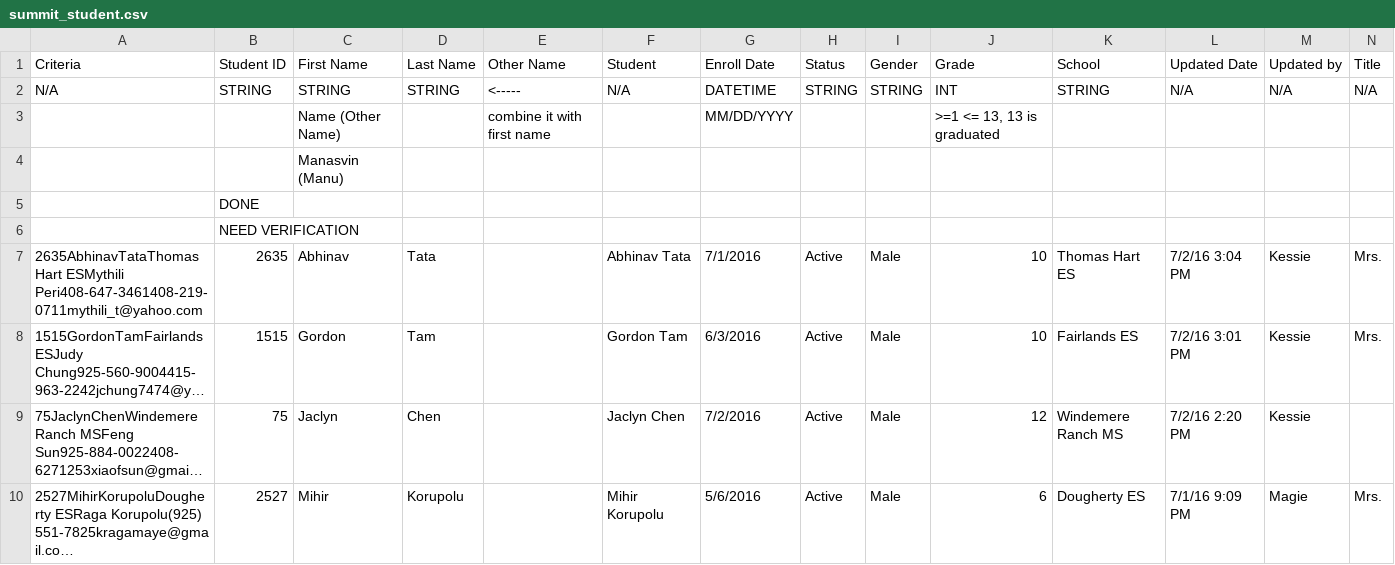
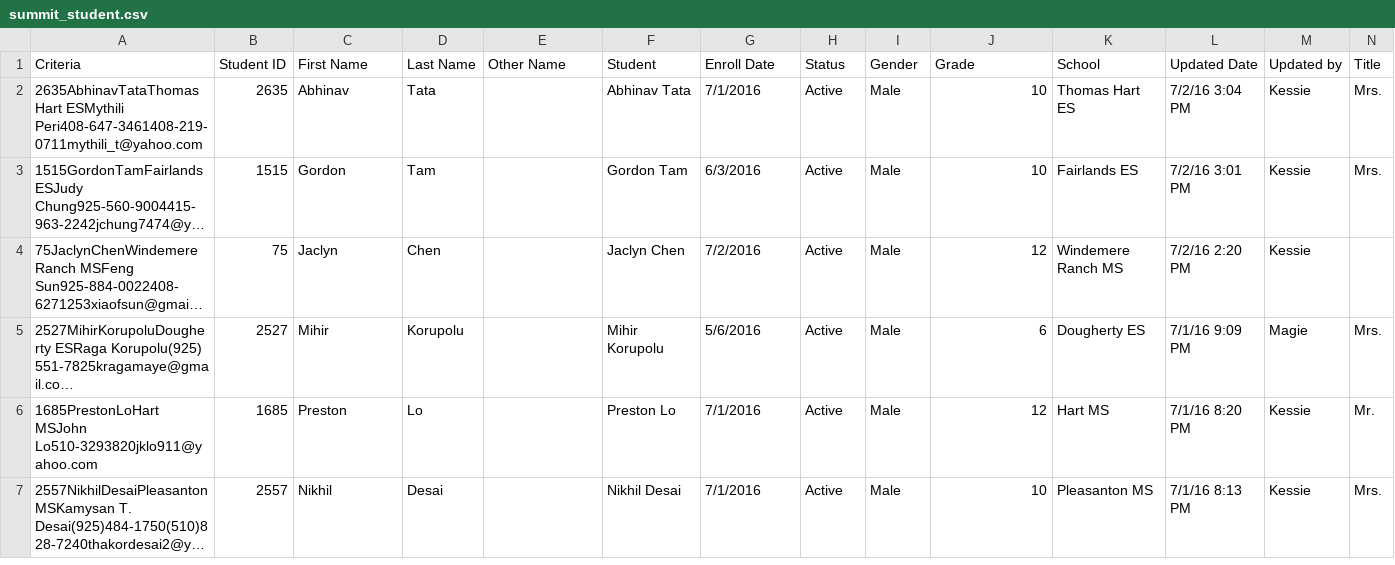
Before and after one commit to omou-org/mainframe, a CSV file: data/summit_student.csv, drawn as a sheet; only a part is shown; the shorter side is filled out with more unchanged rows; long unchanged cells end in …; rows hold the shown columns only; the diff names each change by its address in the sheet, - before the commit and + after, or states it on an @@ line.

Commit message:
Fix data load scripts and patch course

```diff
--- a/data/summit_student.csv
+++ b/data/summit_student.csv
-row 2: N/A | STRING | STRING | STRING | <----- | N/A | DATETIME | STRING | STRING | INT | STRING | N/A | N/A | N/A
-row 3:  |  | Name (Other Name) |  | combine it with first name |  | MM/DD/YYYY |  |  | >=1 <= 13, 13 is graduated
-row 4:  |  | Manasvin (Manu)
-row 5:  | DONE
-row 6:  | NEED VERIFICATION
```
Also changed, not shown: 3 other files.
